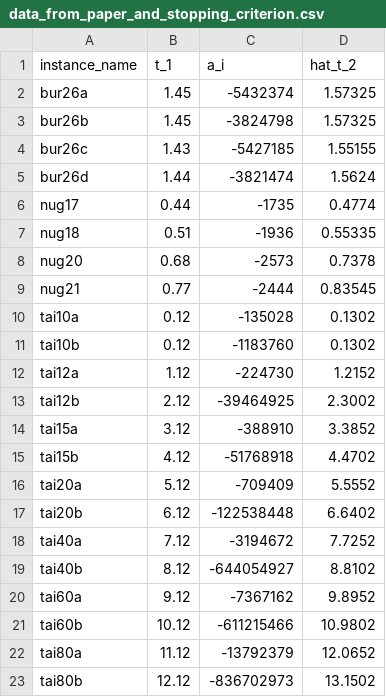
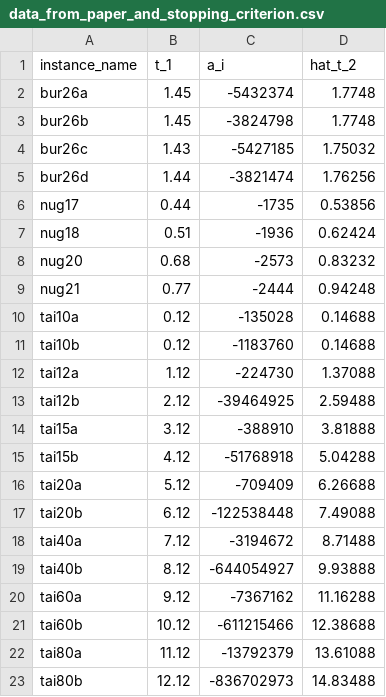
Before and after one commit to EtorArza/RTDHW, a CSV file: case_study/comparison_with_hamming_eda/data_from_paper_and_stopping_criterion.csv, drawn as a sheet.

```diff
--- a/case_study/comparison_with_hamming_eda/data_from_paper_and_stopping_criterion.csv
+++ b/case_study/comparison_with_hamming_eda/data_from_paper_and_stopping_criterion.csv
@@ -1,23 +1,23 @@
 instance_name,t_1,a_i,hat_t_2
-bur26a,1.45,-5432374,1.57325
-bur26b,1.45,-3824798,1.57325
-bur26c,1.43,-5427185,1.55155
-bur26d,1.44,-3821474,1.5624
-nug17,0.44,-1735,0.4774
-nug18,0.51,-1936,0.55335
-nug20,0.68,-2573,0.7378
-nug21,0.77,-2444,0.83545
-tai10a,0.12,-135028,0.1302
-tai10b,0.12,-1183760,0.1302
-tai12a,1.12,-224730,1.2152
-tai12b,2.12,-39464925,2.3002
-tai15a,3.12,-388910,3.3852
-tai15b,4.12,-51768918,4.4702
-tai20a,5.12,-709409,5.5552
-tai20b,6.12,-122538448,6.6402
-tai40a,7.12,-3194672,7.7252
-tai40b,8.12,-644054927,8.8102
-tai60a,9.12,-7367162,9.8952
-tai60b,10.12,-611215466,10.9802
-tai80a,11.12,-13792379,12.0652
-tai80b,12.12,-836702973,13.1502
+bur26a,1.45,-5432374,1.7748
+bur26b,1.45,-3824798,1.7748
+bur26c,1.43,-5427185,1.75032
+bur26d,1.44,-3821474,1.76256
+nug17,0.44,-1735,0.53856
+nug18,0.51,-1936,0.62424
+nug20,0.68,-2573,0.83232
+nug21,0.77,-2444,0.94248
+tai10a,0.12,-135028,0.14688
+tai10b,0.12,-1183760,0.14688
+tai12a,1.12,-224730,1.37088
+tai12b,2.12,-39464925,2.59488
+tai15a,3.12,-388910,3.81888
+tai15b,4.12,-51768918,5.04288
+tai20a,5.12,-709409,6.26688
+tai20b,6.12,-122538448,7.49088
+tai40a,7.12,-3194672,8.71488
+tai40b,8.12,-644054927,9.93888
+tai60a,9.12,-7367162,11.16288
+tai60b,10.12,-611215466,12.38688
+tai80a,11.12,-13792379,13.61088
+tai80b,12.12,-836702973,14.83488
```
Also changed, not shown: case_study/comparison_with_hamming_eda/res_EDA.csv, case_study/comparison_with_memetic_search/data_from_paper_and_stopping_criterion.csv, 3 other files.
